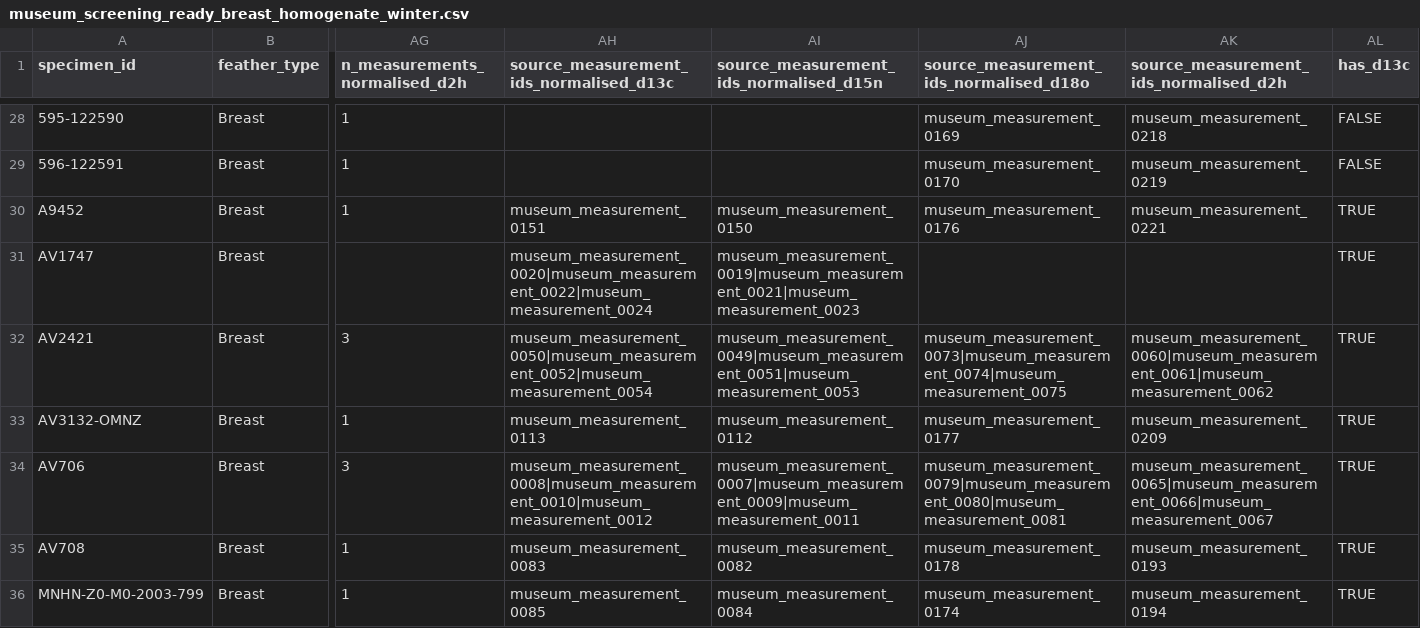
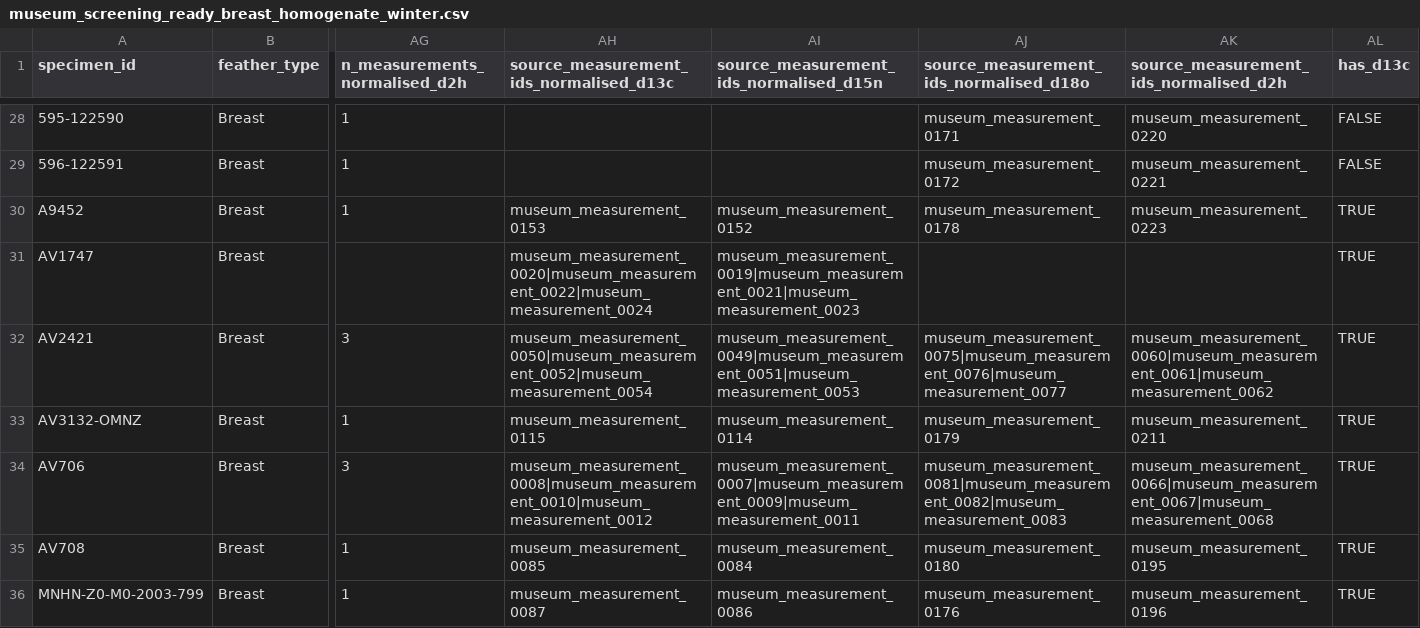
Before and after one commit to leberhartphillips/bdot_stable_isotopes, a CSV file: data/derived/museum_screening_ready_breast_homogenate_winter.csv, drawn as a sheet; only a part is shown, gaps mark what is left out; the diff covers the shown part only; the diff names each change by its address in the sheet, - before the commit and + after, or states it on an @@ line.

```diff
--- a/data/derived/museum_screening_ready_breast_homogenate_winter.csv
+++ b/data/derived/museum_screening_ready_breast_homogenate_winter.csv
-AJ28: museum_measurement_0169
+AJ28: museum_measurement_0171
-AK28: museum_measurement_0218
+AK28: museum_measurement_0220
-AJ29: museum_measurement_0170
+AJ29: museum_measurement_0172
-AK29: museum_measurement_0219
+AK29: museum_measurement_0221
-AH30: museum_measurement_0151
+AH30: museum_measurement_0153
-AI30: museum_measurement_0150
+AI30: museum_measurement_0152
-AJ30: museum_measurement_0176
+AJ30: museum_measurement_0178
-AK30: museum_measurement_0221
+AK30: museum_measurement_0223
-AJ32: museum_measurement_0073|museum_measurement_0074|museum_measurement_0075
+AJ32: museum_measurement_0075|museum_measurement_0076|museum_measurement_0077
-AH33: museum_measurement_0113
+AH33: museum_measurement_0115
-AI33: museum_measurement_0112
+AI33: museum_measurement_0114
-AJ33: museum_measurement_0177
+AJ33: museum_measurement_0179
-AK33: museum_measurement_0209
+AK33: museum_measurement_0211
-AJ34: museum_measurement_0079|museum_measurement_0080|museum_measurement_0081
+AJ34: museum_measurement_0081|museum_measurement_0082|museum_measurement_0083
-AK34: museum_measurement_0065|museum_measurement_0066|museum_measurement_0067
+AK34: museum_measurement_0066|museum_measurement_0067|museum_measurement_0068
-AH35: museum_measurement_0083
+AH35: museum_measurement_0085
-AI35: museum_measurement_0082
+AI35: museum_measurement_0084
-AJ35: museum_measurement_0178
+AJ35: museum_measurement_0180
-AK35: museum_measurement_0193
+AK35: museum_measurement_0195
-AH36: museum_measurement_0085
+AH36: museum_measurement_0087
-AI36: museum_measurement_0084
+AI36: museum_measurement_0086
-AJ36: museum_measurement_0174
+AJ36: museum_measurement_0176
-AK36: museum_measurement_0194
+AK36: museum_measurement_0196
```
Also changed, not shown: 64 edited cells elsewhere in this file, data/derived/live_cn_paired_by_ring.csv, data/derived/live_screening_ready_paired_labelled.csv, 22 other files.
